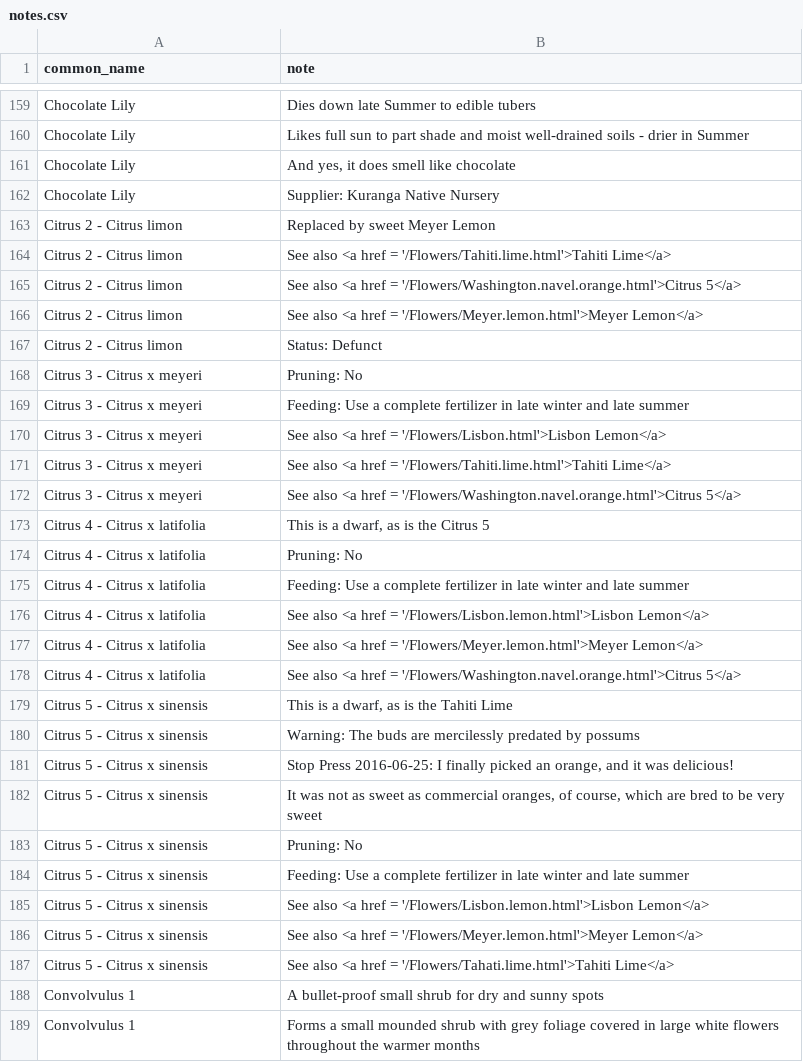
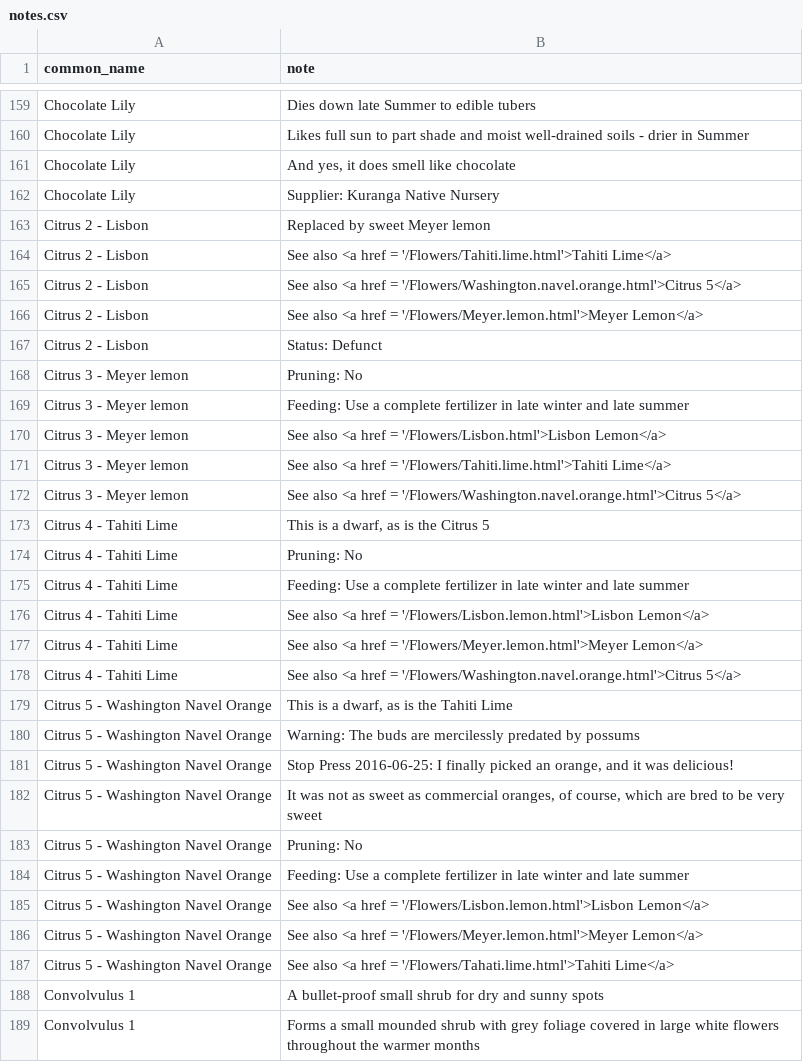
Before and after one commit to ronsavage/WWW-Garden-Design, a CSV file: data/notes.csv, drawn as a sheet; only a part is shown, gaps mark what is left out.

```diff
--- a/data/notes.csv
+++ b/data/notes.csv
@@ -162,27 +162,27 @@
 "Chocolate Lily","Supplier: Kuranga Native Nursery"
-"Citrus 2 - Citrus limon","Replaced by sweet Meyer Lemon"
-"Citrus 2 - Citrus limon","See also <a href = '/Flowers/Tahiti.lime.html'>Tahiti Lime</a>"
-"Citrus 2 - Citrus limon","See also <a href = '/Flowers/Washington.navel.orange.html'>Citrus 5</a>"
-"Citrus 2 - Citrus limon","See also <a href = '/Flowers/Meyer.lemon.html'>Meyer Lemon</a>"
-"Citrus 2 - Citrus limon","Status: Defunct"
-"Citrus 3 - Citrus x meyeri","Pruning: No"
-"Citrus 3 - Citrus x meyeri","Feeding: Use a complete fertilizer in late winter and late summer"
-"Citrus 3 - Citrus x meyeri","See also <a href = '/Flowers/Lisbon.html'>Lisbon Lemon</a>"
-"Citrus 3 - Citrus x meyeri","See also <a href = '/Flowers/Tahiti.lime.html'>Tahiti Lime</a>"
-"Citrus 3 - Citrus x meyeri","See also <a href = '/Flowers/Washington.navel.orange.html'>Citrus 5</a>"
-"Citrus 4 - Citrus x latifolia","This is a dwarf, as is the Citrus 5"
-"Citrus 4 - Citrus x latifolia","Pruning: No"
-"Citrus 4 - Citrus x latifolia","Feeding: Use a complete fertilizer in late winter and late summer"
-"Citrus 4 - Citrus x latifolia","See also <a href = '/Flowers/Lisbon.lemon.html'>Lisbon Lemon</a>"
-"Citrus 4 - Citrus x latifolia","See also <a href = '/Flowers/Meyer.lemon.html'>Meyer Lemon</a>"
-"Citrus 4 - Citrus x latifolia","See also <a href = '/Flowers/Washington.navel.orange.html'>Citrus 5</a>"
-"Citrus 5 - Citrus x sinensis","This is a dwarf, as is the Tahiti Lime"
-"Citrus 5 - Citrus x sinensis","Warning: The buds are mercilessly predated by possums"
-"Citrus 5 - Citrus x sinensis","Stop Press 2016-06-25: I finally picked an orange, and it was delicious!"
-"Citrus 5 - Citrus x sinensis","It was not as sweet as commercial oranges, of course, which are bred to be very sweet"
-"Citrus 5 - Citrus x sinensis","Pruning: No"
-"Citrus 5 - Citrus x sinensis","Feeding: Use a complete fertilizer in late winter and late summer"
-"Citrus 5 - Citrus x sinensis","See also <a href = '/Flowers/Lisbon.lemon.html'>Lisbon Lemon</a>"
-"Citrus 5 - Citrus x sinensis","See also <a href = '/Flowers/Meyer.lemon.html'>Meyer Lemon</a>"
-"Citrus 5 - Citrus x sinensis","See also <a href = '/Flowers/Tahati.lime.html'>Tahiti Lime</a>"
+"Citrus 2 - Lisbon","Replaced by sweet Meyer lemon"
+"Citrus 2 - Lisbon","See also <a href = '/Flowers/Tahiti.lime.html'>Tahiti Lime</a>"
+"Citrus 2 - Lisbon","See also <a href = '/Flowers/Washington.navel.orange.html'>Citrus 5</a>"
+"Citrus 2 - Lisbon","See also <a href = '/Flowers/Meyer.lemon.html'>Meyer Lemon</a>"
+"Citrus 2 - Lisbon","Status: Defunct"
+"Citrus 3 - Meyer lemon","Pruning: No"
+"Citrus 3 - Meyer lemon","Feeding: Use a complete fertilizer in late winter and late summer"
+"Citrus 3 - Meyer lemon","See also <a href = '/Flowers/Lisbon.html'>Lisbon Lemon</a>"
+"Citrus 3 - Meyer lemon","See also <a href = '/Flowers/Tahiti.lime.html'>Tahiti Lime</a>"
+"Citrus 3 - Meyer lemon","See also <a href = '/Flowers/Washington.navel.orange.html'>Citrus 5</a>"
+"Citrus 4 - Tahiti Lime","This is a dwarf, as is the Citrus 5"
+"Citrus 4 - Tahiti Lime","Pruning: No"
+"Citrus 4 - Tahiti Lime","Feeding: Use a complete fertilizer in late winter and late summer"
+"Citrus 4 - Tahiti Lime","See also <a href = '/Flowers/Lisbon.lemon.html'>Lisbon Lemon</a>"
+"Citrus 4 - Tahiti Lime","See also <a href = '/Flowers/Meyer.lemon.html'>Meyer Lemon</a>"
+"Citrus 4 - Tahiti Lime","See also <a href = '/Flowers/Washington.navel.orange.html'>Citrus 5</a>"
+"Citrus 5 - Washington Navel Orange","This is a dwarf, as is the Tahiti Lime"
+"Citrus 5 - Washington Navel Orange","Warning: The buds are mercilessly predated by possums"
+"Citrus 5 - Washington Navel Orange","Stop Press 2016-06-25: I finally picked an orange, and it was delicious!"
+"Citrus 5 - Washington Navel Orange","It was not as sweet as commercial oranges, of course, which are bred to be very sweet"
+"Citrus 5 - Washington Navel Orange","Pruning: No"
+"Citrus 5 - Washington Navel Orange","Feeding: Use a complete fertilizer in late winter and late summer"
+"Citrus 5 - Washington Navel Orange","See also <a href = '/Flowers/Lisbon.lemon.html'>Lisbon Lemon</a>"
+"Citrus 5 - Washington Navel Orange","See also <a href = '/Flowers/Meyer.lemon.html'>Meyer Lemon</a>"
+"Citrus 5 - Washington Navel Orange","See also <a href = '/Flowers/Tahati.lime.html'>Tahiti Lime</a>"
 "Convolvulus 1","A bullet-proof small shrub for dry and sunny spots"
```
Also changed, not shown: data/images.csv, data/urls.csv.
